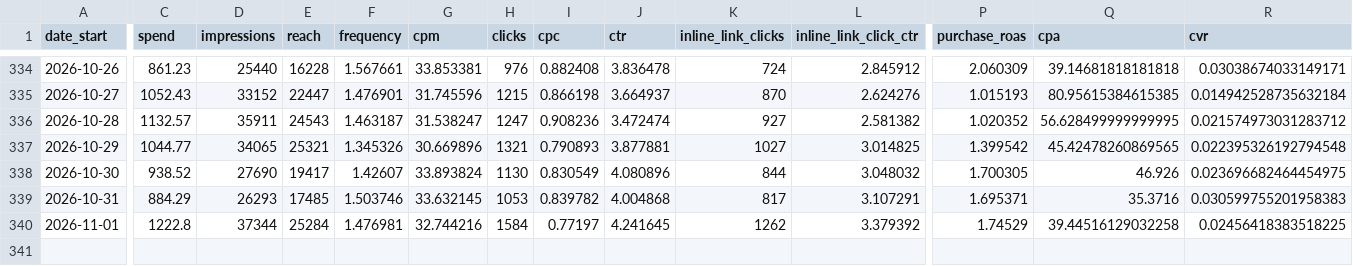
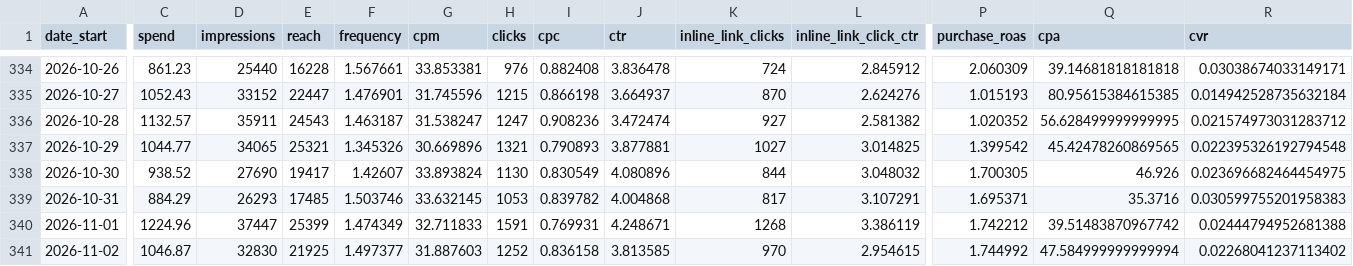
Before and after one commit to gideonscha/notmyfault, a CSV file: data/meta/account_daily.csv, drawn as a sheet; only a part is shown, gaps mark what is left out; rows hold the shown columns only; the diff names each change by its address in the sheet, - before the commit and + after, or states it on an @@ line.

```diff
--- a/data/meta/account_daily.csv
+++ b/data/meta/account_daily.csv
-C340 (spend): 1222.8
+C340 (spend): 1224.96
-D340 (impressions): 37344
+D340 (impressions): 37447
-E340 (reach): 25284
+E340 (reach): 25399
-F340 (frequency): 1.476981
+F340 (frequency): 1.474349
-G340 (cpm): 32.744216
+G340 (cpm): 32.711833
-H340 (clicks): 1584
+H340 (clicks): 1591
-I340 (cpc): 0.77197
+I340 (cpc): 0.769931
-J340 (ctr): 4.241645
+J340 (ctr): 4.248671
-K340 (inline_link_clicks): 1262
+K340 (inline_link_clicks): 1268
-L340 (inline_link_click_ctr): 3.379392
+L340 (inline_link_click_ctr): 3.386119
-P340 (purchase_roas): 1.74529
+P340 (purchase_roas): 1.742212
-Q340 (cpa): 39.44516129032258
+Q340 (cpa): 39.51483870967742
-R340 (cvr): 0.02456418383518225
+R340 (cvr): 0.02444794952681388
+row 341: 2026-11-02 | 1046.87 | 32830 | 21925 | 1.497377 | 31.887603 | 1252 | 0.836158 | 3.813585 | 970 | 2.954615 | 1.744992 | 47.584999999999994 | 0.02268041237113402
```
Also changed, not shown: data/meta/account_daily_demo.csv, data/meta/account_daily_placement.csv, 9 other files.
